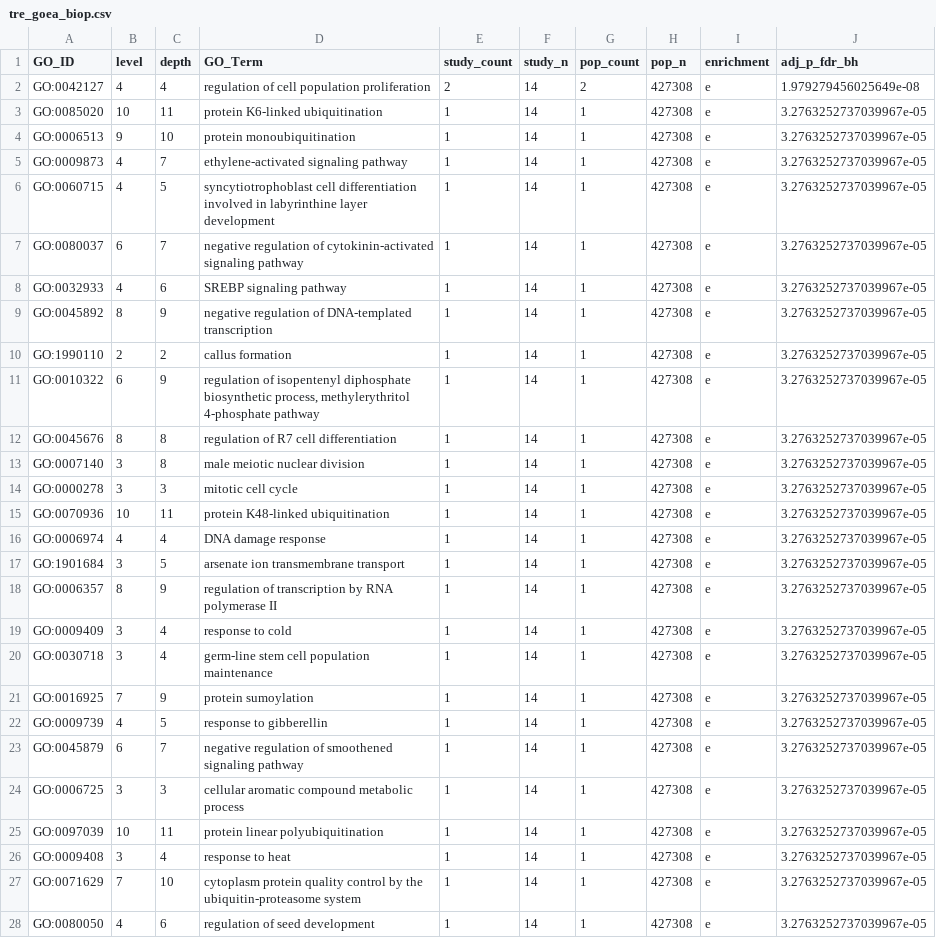
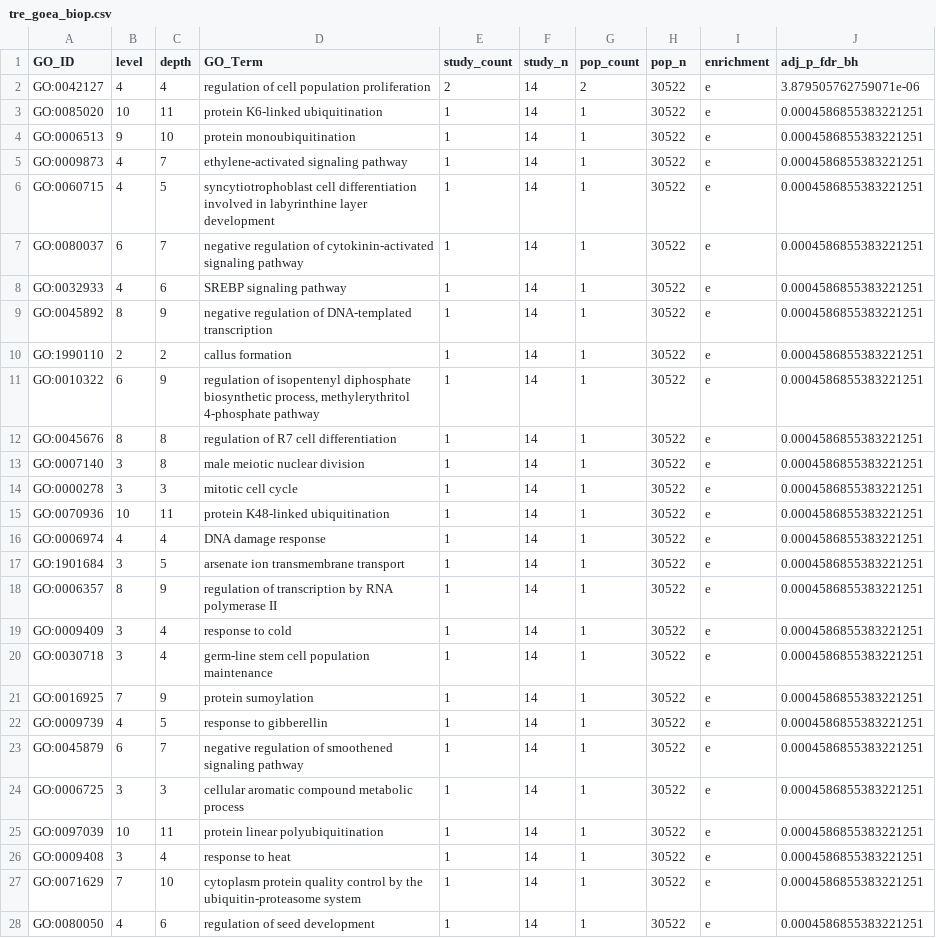
Before and after one commit to Yawkward/x.elegans, a CSV file: lasso_models/10xKfold_lasso_output/tre_goea_biop.csv, drawn as a sheet; only a part is shown; the diff covers the shown part only.

```diff
--- a/lasso_models/10xKfold_lasso_output/tre_goea_biop.csv
+++ b/lasso_models/10xKfold_lasso_output/tre_goea_biop.csv
@@ -1,28 +1,28 @@
 GO_ID,level,depth,GO_Term,study_count,study_n,pop_count,pop_n,enrichment,adj_p_fdr_bh
-GO:0042127,4,4,regulation of cell population proliferation,2,14,2,427308,e,1.979279456025649e-08
-GO:0085020,10,11,protein K6-linked ubiquitination,1,14,1,427308,e,3.2763252737039967e-05
-GO:0006513,9,10,protein monoubiquitination,1,14,1,427308,e,3.2763252737039967e-05
-GO:0009873,4,7,ethylene-activated signaling pathway,1,14,1,427308,e,3.2763252737039967e-05
-GO:0060715,4,5,syncytiotrophoblast cell differentiation involved in labyrinthine layer development,1,14,1,427308,e,3.2763252737039967e-05
-GO:0080037,6,7,negative regulation of cytokinin-activated signaling pathway,1,14,1,427308,e,3.2763252737039967e-05
-GO:0032933,4,6,SREBP signaling pathway,1,14,1,427308,e,3.2763252737039967e-05
-GO:0045892,8,9,negative regulation of DNA-templated transcription,1,14,1,427308,e,3.2763252737039967e-05
-GO:1990110,2,2,callus formation,1,14,1,427308,e,3.2763252737039967e-05
-GO:0010322,6,9,"regulation of isopentenyl diphosphate biosynthetic process, methylerythritol 4-phosphate pathway",1,14,1,427308,e,3.2763252737039967e-05
-GO:0045676,8,8,regulation of R7 cell differentiation,1,14,1,427308,e,3.2763252737039967e-05
-GO:0007140,3,8,male meiotic nuclear division,1,14,1,427308,e,3.2763252737039967e-05
-GO:0000278,3,3,mitotic cell cycle,1,14,1,427308,e,3.2763252737039967e-05
-GO:0070936,10,11,protein K48-linked ubiquitination,1,14,1,427308,e,3.2763252737039967e-05
-GO:0006974,4,4,DNA damage response,1,14,1,427308,e,3.2763252737039967e-05
-GO:1901684,3,5,arsenate ion transmembrane transport,1,14,1,427308,e,3.2763252737039967e-05
-GO:0006357,8,9,regulation of transcription by RNA polymerase II,1,14,1,427308,e,3.2763252737039967e-05
-GO:0009409,3,4,response to cold,1,14,1,427308,e,3.2763252737039967e-05
-GO:0030718,3,4,germ-line stem cell population maintenance,1,14,1,427308,e,3.2763252737039967e-05
-GO:0016925,7,9,protein sumoylation,1,14,1,427308,e,3.2763252737039967e-05
-GO:0009739,4,5,response to gibberellin,1,14,1,427308,e,3.2763252737039967e-05
-GO:0045879,6,7,negative regulation of smoothened signaling pathway,1,14,1,427308,e,3.2763252737039967e-05
-GO:0006725,3,3,cellular aromatic compound metabolic process,1,14,1,427308,e,3.2763252737039967e-05
-GO:0097039,10,11,protein linear polyubiquitination,1,14,1,427308,e,3.2763252737039967e-05
-GO:0009408,3,4,response to heat,1,14,1,427308,e,3.2763252737039967e-05
-GO:0071629,7,10,cytoplasm protein quality control by the ubiquitin-proteasome system,1,14,1,427308,e,3.2763252737039967e-05
-GO:0080050,4,6,regulation of seed development,1,14,1,427308,e,3.2763252737039967e-05
+GO:0042127,4,4,regulation of cell population proliferation,2,14,2,30522,e,3.879505762759071e-06
+GO:0085020,10,11,protein K6-linked ubiquitination,1,14,1,30522,e,0.0004586855383221251
+GO:0006513,9,10,protein monoubiquitination,1,14,1,30522,e,0.0004586855383221251
+GO:0009873,4,7,ethylene-activated signaling pathway,1,14,1,30522,e,0.0004586855383221251
+GO:0060715,4,5,syncytiotrophoblast cell differentiation involved in labyrinthine layer development,1,14,1,30522,e,0.0004586855383221251
+GO:0080037,6,7,negative regulation of cytokinin-activated signaling pathway,1,14,1,30522,e,0.0004586855383221251
+GO:0032933,4,6,SREBP signaling pathway,1,14,1,30522,e,0.0004586855383221251
+GO:0045892,8,9,negative regulation of DNA-templated transcription,1,14,1,30522,e,0.0004586855383221251
+GO:1990110,2,2,callus formation,1,14,1,30522,e,0.0004586855383221251
+GO:0010322,6,9,"regulation of isopentenyl diphosphate biosynthetic process, methylerythritol 4-phosphate pathway",1,14,1,30522,e,0.0004586855383221251
+GO:0045676,8,8,regulation of R7 cell differentiation,1,14,1,30522,e,0.0004586855383221251
+GO:0007140,3,8,male meiotic nuclear division,1,14,1,30522,e,0.0004586855383221251
+GO:0000278,3,3,mitotic cell cycle,1,14,1,30522,e,0.0004586855383221251
+GO:0070936,10,11,protein K48-linked ubiquitination,1,14,1,30522,e,0.0004586855383221251
+GO:0006974,4,4,DNA damage response,1,14,1,30522,e,0.0004586855383221251
+GO:1901684,3,5,arsenate ion transmembrane transport,1,14,1,30522,e,0.0004586855383221251
+GO:0006357,8,9,regulation of transcription by RNA polymerase II,1,14,1,30522,e,0.0004586855383221251
+GO:0009409,3,4,response to cold,1,14,1,30522,e,0.0004586855383221251
+GO:0030718,3,4,germ-line stem cell population maintenance,1,14,1,30522,e,0.0004586855383221251
+GO:0016925,7,9,protein sumoylation,1,14,1,30522,e,0.0004586855383221251
+GO:0009739,4,5,response to gibberellin,1,14,1,30522,e,0.0004586855383221251
+GO:0045879,6,7,negative regulation of smoothened signaling pathway,1,14,1,30522,e,0.0004586855383221251
+GO:0006725,3,3,cellular aromatic compound metabolic process,1,14,1,30522,e,0.0004586855383221251
+GO:0097039,10,11,protein linear polyubiquitination,1,14,1,30522,e,0.0004586855383221251
+GO:0009408,3,4,response to heat,1,14,1,30522,e,0.0004586855383221251
+GO:0071629,7,10,cytoplasm protein quality control by the ubiquitin-proteasome system,1,14,1,30522,e,0.0004586855383221251
+GO:0080050,4,6,regulation of seed development,1,14,1,30522,e,0.0004586855383221251
```
Also changed, not shown: 138 edited cells elsewhere in this file, lasso_models/10xKfold_lasso_output/gluc_goea_biop.csv, lasso_models/10xKfold_lasso_output/ile_goea_biop.csv, 26 other files.
